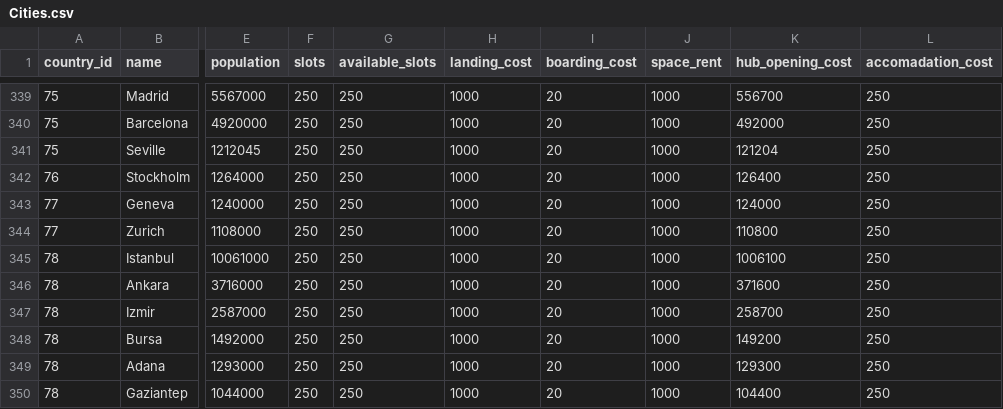
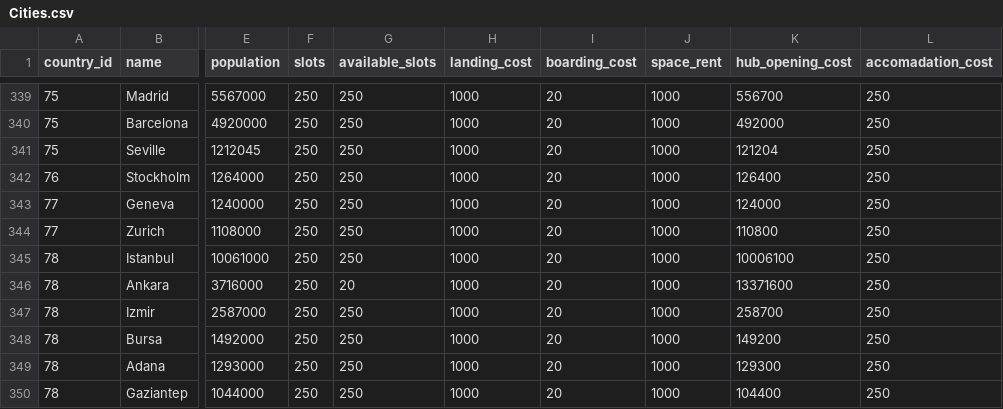
Before and after one commit to melihalan/AirlineSim, a CSV file: lib/seeds/Cities.csv, drawn as a sheet; only a part is shown, gaps mark what is left out; the diff names each change by its address in the sheet, - before the commit and + after, or states it on an @@ line.

```diff
--- a/lib/seeds/Cities.csv
+++ b/lib/seeds/Cities.csv
-K345 (hub_opening_cost): 1006100
+K345 (hub_opening_cost): 10006100
-G346 (available_slots): 250
+G346 (available_slots): 20
-K346 (hub_opening_cost): 371600
+K346 (hub_opening_cost): 13371600
```
Also changed, not shown: 17 other files.
